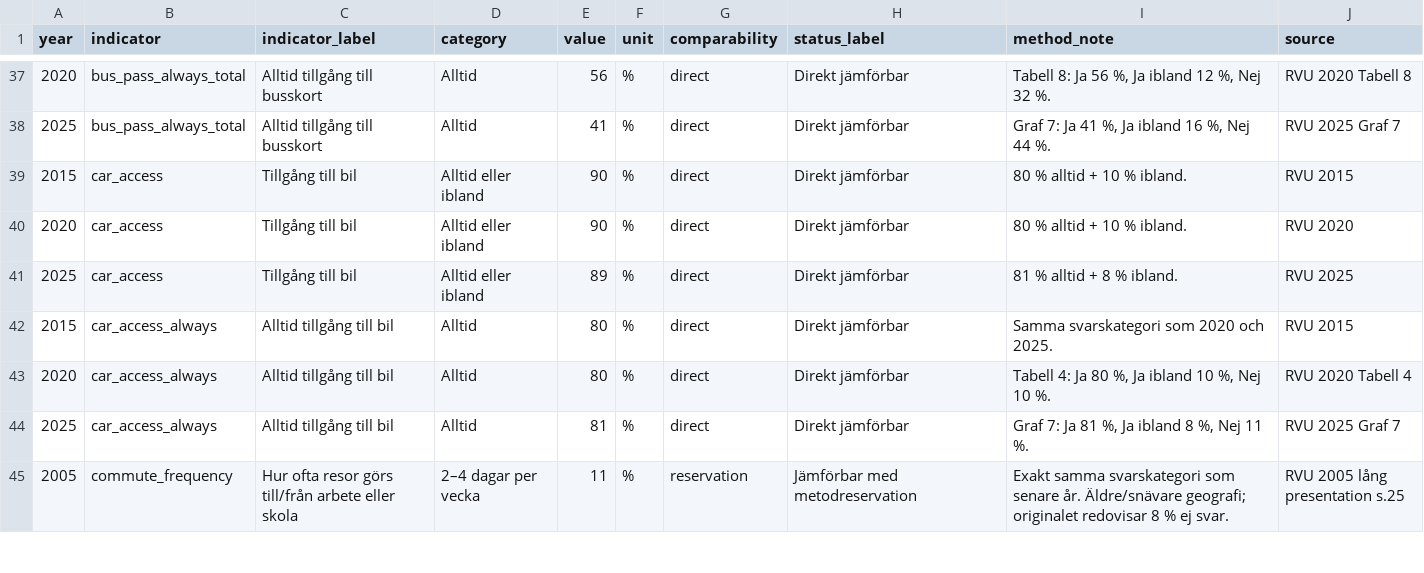
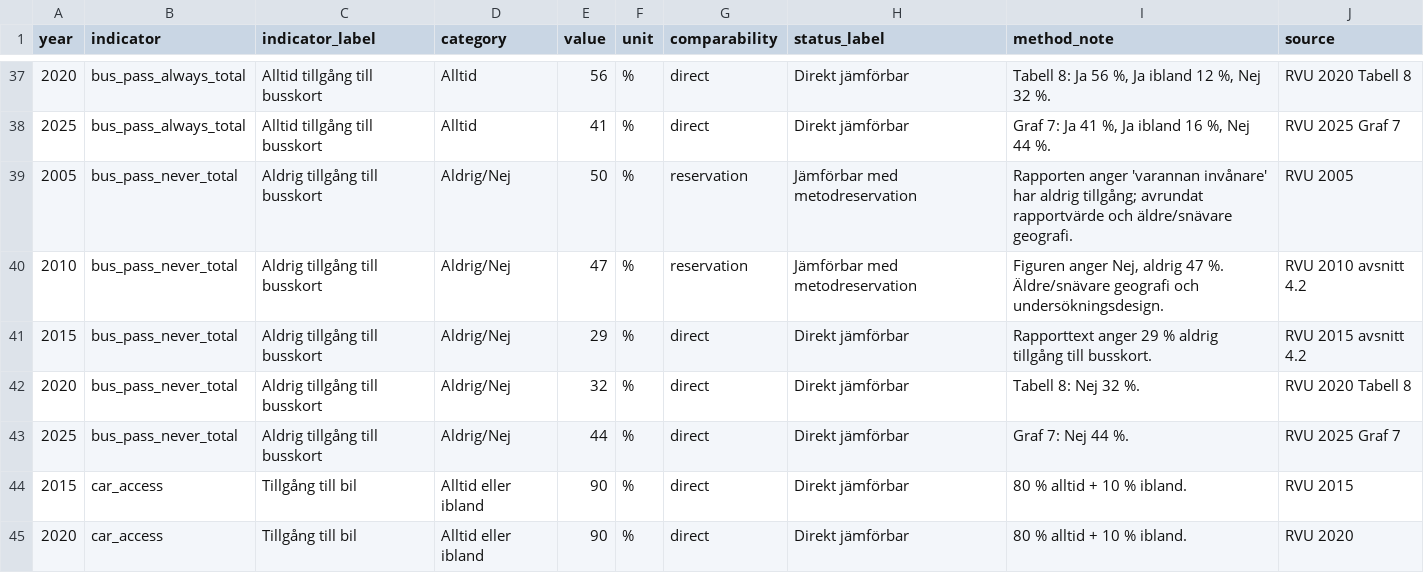
Before and after one commit to Lulea-statistik/resvanor-lulea, a CSV file: docs/data/harmonized_rvu.csv, drawn as a sheet; only a part is shown, gaps mark what is left out; the shorter side is filled out with more unchanged rows.

Commit message:
Add never bus pass access series 2005-2025

```diff
--- a/docs/data/harmonized_rvu.csv
+++ b/docs/data/harmonized_rvu.csv
@@ -38,2 +38,7 @@ year,indicator,indicator_label,category,value,unit,comparability,status_label,me
 2025,bus_pass_always_total,Alltid tillgång till busskort,Alltid,41,%,direct,Direkt jämförbar,"Graf 7: Ja 41 %, Ja ibland 16 %, Nej 44 %.",RVU 2025 Graf 7
+2005,bus_pass_never_total,Aldrig tillgång till busskort,Aldrig/Nej,50,%,reservation,Jämförbar med metodreservation,Rapporten anger 'varannan invånare' har aldrig tillgång; avrundat rapportvärde och äldre/snävare geografi.,RVU 2005
+2010,bus_pass_never_total,Aldrig tillgång till busskort,Aldrig/Nej,47,%,reservation,Jämförbar med metodreservation,"Figuren anger Nej, aldrig 47 %. Äldre/snävare geografi och undersökningsdesign.",RVU 2010 avsnitt 4.2
+2015,bus_pass_never_total,Aldrig tillgång till busskort,Aldrig/Nej,29,%,direct,Direkt jämförbar,Rapporttext anger 29 % aldrig tillgång till busskort.,RVU 2015 avsnitt 4.2
+2020,bus_pass_never_total,Aldrig tillgång till busskort,Aldrig/Nej,32,%,direct,Direkt jämförbar,Tabell 8: Nej 32 %.,RVU 2020 Tabell 8
+2025,bus_pass_never_total,Aldrig tillgång till busskort,Aldrig/Nej,44,%,direct,Direkt jämförbar,Graf 7: Nej 44 %.,RVU 2025 Graf 7
 2015,car_access,Tillgång till bil,Alltid eller ibland,90,%,direct,Direkt jämförbar,80 % alltid + 10 % ibland.,RVU 2015
```
